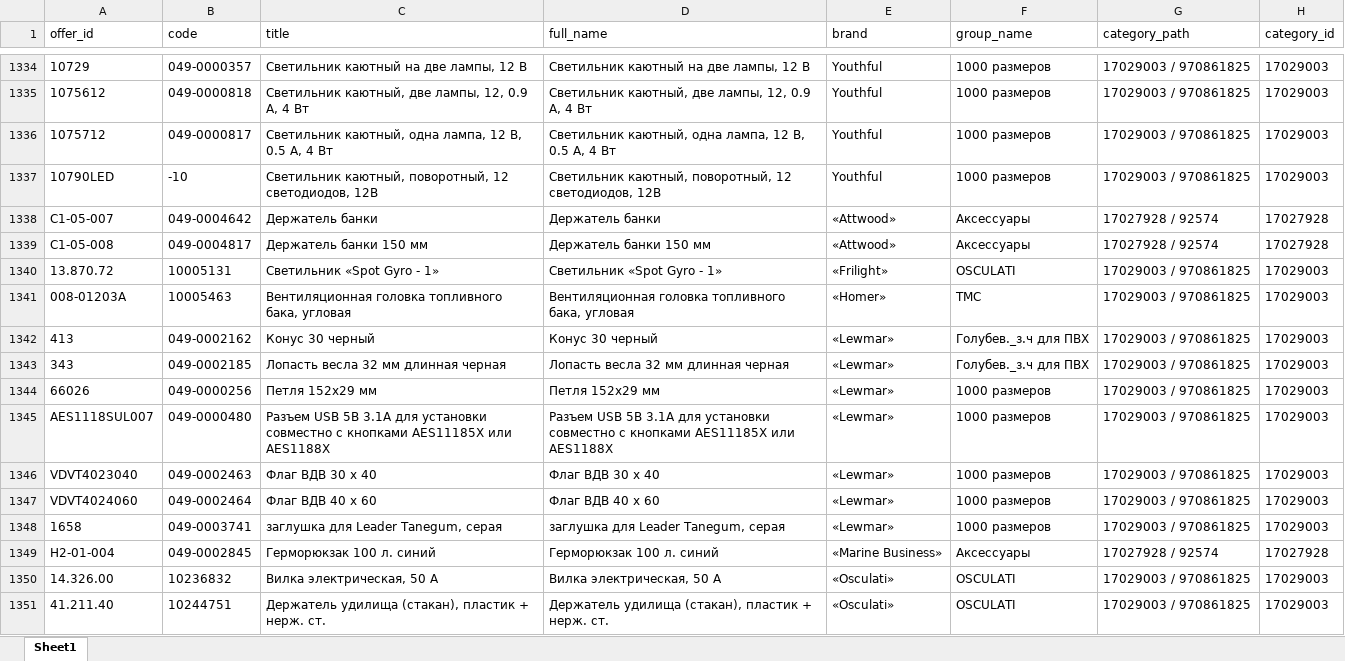
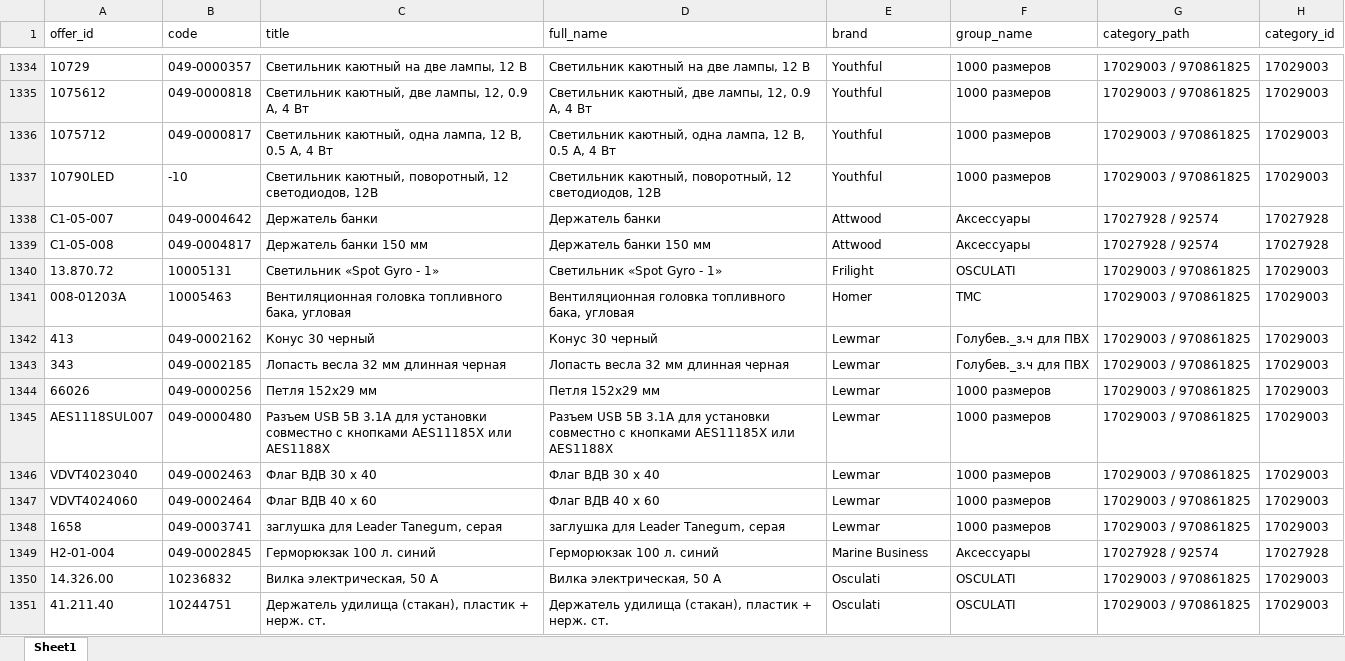
Before and after one commit to kexi-bq/ozon-catalog, an Excel workbook: data/catalog_2000.xlsx, sheet Sheet1, drawn as a sheet; only a part is shown, gaps mark what is left out; values as stored, in another font and other column widths than the file's, no borders; the diff covers the shown part only; the diff names each change by its address in the sheet, - before the commit and + after, or states it on an @@ line.

Commit message:
Improve mobile UI and update catalog data

```diff
--- a/data/catalog_2000.xlsx (sheet Sheet1)
+++ b/data/catalog_2000.xlsx (sheet Sheet1)
-E1338:E1339 (brand): «Attwood»
+E1338:E1339 (brand): Attwood
-E1340 (brand): «Frilight»
+E1340 (brand): Frilight
-E1341 (brand): «Homer»
+E1341 (brand): Homer
-E1342:E1348 (brand): «Lewmar»
+E1342:E1348 (brand): Lewmar
-E1349 (brand): «Marine Business»
+E1349 (brand): Marine Business
-E1350:E1351 (brand): «Osculati»
+E1350:E1351 (brand): Osculati
```
Also changed, not shown: 451 edited cells elsewhere in this sheet.
